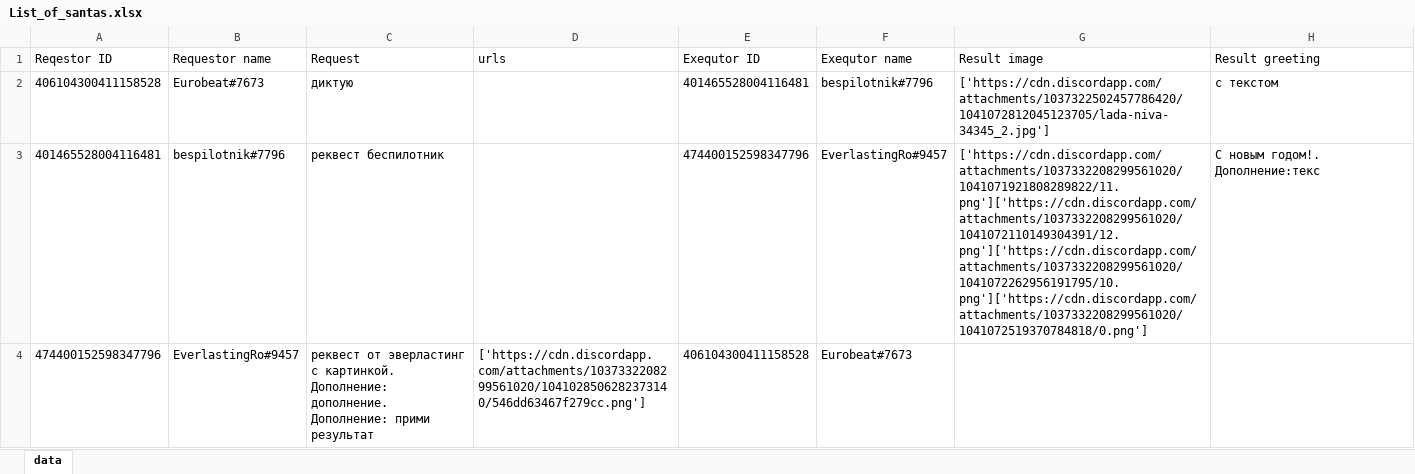
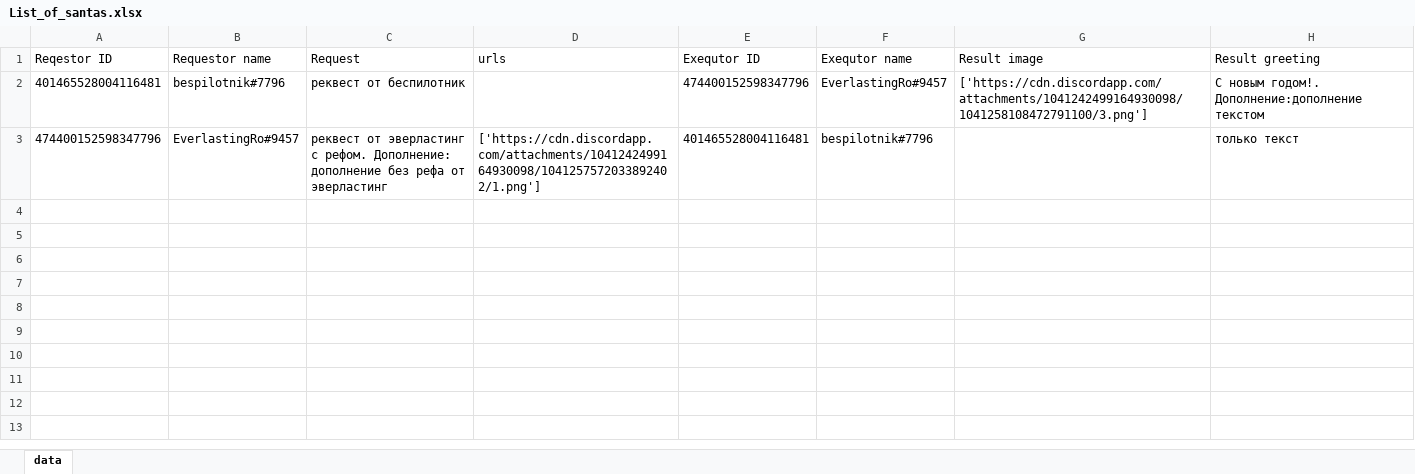
Before and after one commit to Sultanmagomed/Secret-santa-bot, an Excel workbook: List_of_santas.xlsx, sheet data, drawn as a sheet; values as stored, in another font and other column widths than the file's, no borders; removed rows and columns are numbered as before the commit, all else as after; the diff names each change by its address in the sheet, - before the commit and + after, or states it on an @@ line.

```diff
--- a/List_of_santas.xlsx (sheet data)
+++ b/List_of_santas.xlsx (sheet data)
-row 2: 406104300411158528 | Eurobeat#7673 | диктую |  | 401465528004116481 | bespilotnik#7796 | ['https://cdn.discordapp.com/attachments/1037322502457786420/1041072812045123705/lada-niva-34345_2.jpg'] | с текстом
-C2 (Request): реквест беспилотник
+C2 (Request): реквест от беспилотник
-G2 (Result image): ['https://cdn.discordapp.com/attachments/1037332208299561020/1041071921808289822/11.png']['https://cdn.discordapp.com/attachments/1037332208299561020/1041072110149304391/12.png']['https://cdn.discordapp.com/attachments/1037332208299561020/1041072262956191795/10.png']['https://cdn.discordapp.com/attachments/1037332208299561020/1041072519370784818/0.png']
+G2 (Result image): ['https://cdn.discordapp.com/attachments/1041242499164930098/1041258108472791100/3.png']
-H2 (Result greeting): С новым годом!. Дополнение:текс
+H2 (Result greeting): С новым годом!. Дополнение:дополнение текстом
-C3 (Request): …эверластинг с картинкой. Дополнение: дополнение. Дополнение: прими результат
+C3 (Request): …эверластинг с рефом. Дополнение: дополнение без рефа от эверластинг
-D3 (urls): ['https://cdn.discordapp.com/attachments/1037332208299561020/1041028506282373140/546dd63467f279cc.png']
+D3 (urls): ['https://cdn.discordapp.com/attachments/1041242499164930098/1041257572033892402/1.png']
-E3 (Exequtor ID): 406104300411158528
+E3 (Exequtor ID): 401465528004116481
-F3 (Exequtor name): Eurobeat#7673
+F3 (Exequtor name): bespilotnik#7796
-H3 (Result greeting): (empty)
+H3 (Result greeting): только текст
```
Also changed, not shown: 2 other files.
